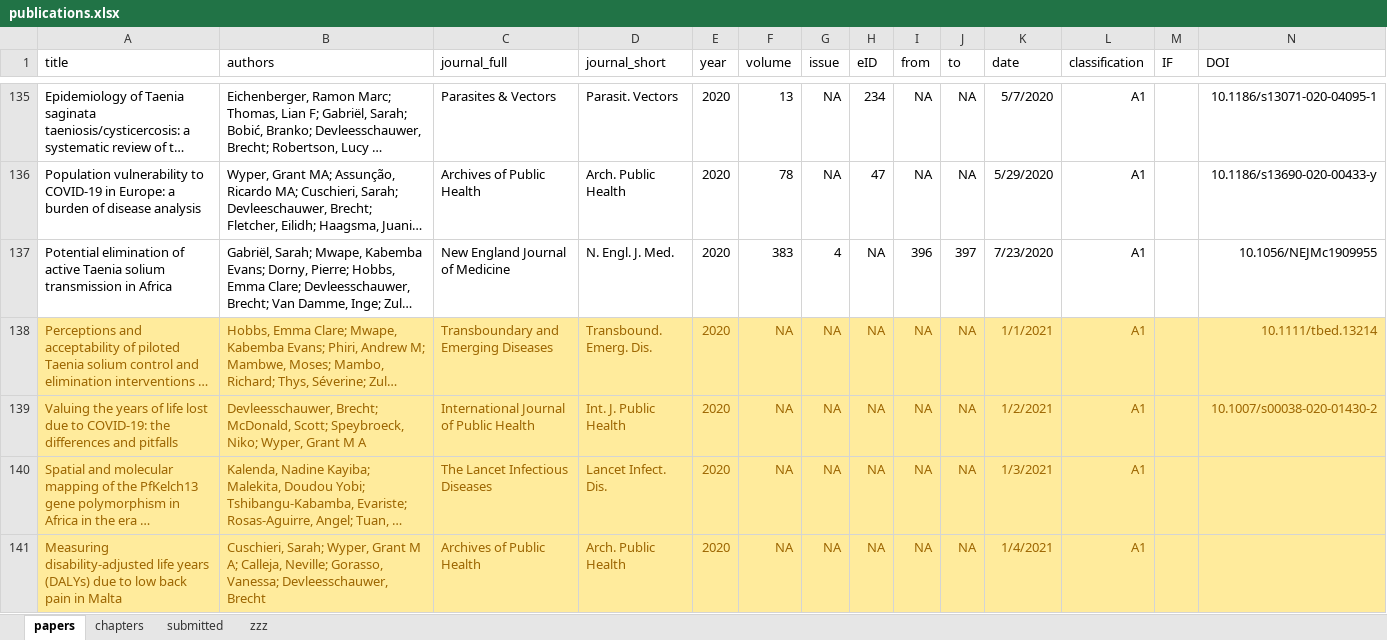
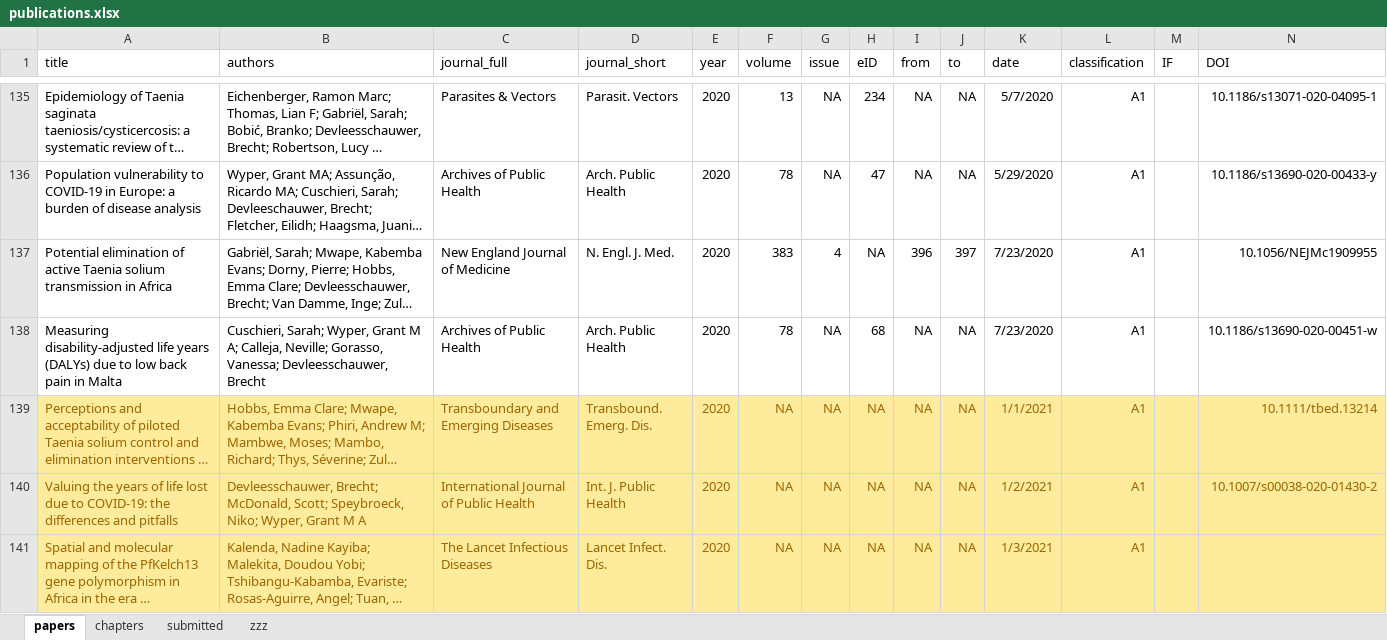
Before and after one commit to brechtdv/vitae, an Excel workbook: publications.xlsx, sheet papers, drawn as a sheet; only a part is shown, gaps mark what is left out; long unchanged cells end in …; values as stored, in another font and other column widths than the file's, no borders; conditional formats and table styles not drawn; removed rows and columns are numbered as before the commit, all else as after; rows hold the shown columns only; the diff names each change by its address in the sheet, - before the commit and + after, or states it on an @@ line.

```diff
--- a/publications.xlsx (sheet papers)
+++ b/publications.xlsx (sheet papers)
+row 138: Measuring disability-adjusted life years (DALYs) due to low back pain in Malta | Cuschieri, Sarah; Wyper, Grant M A; Calleja, Neville; Gorasso, Vanessa; Devleesschauwer, Brecht | Archives of Public Health | Arch. Public Health | 2020 | 78 | NA | 68 | NA | NA | 7/23/2020 | A1 |  | 10.1186/s13690-020-00451-w
-row 141: Measuring disability-adjusted life years (DALYs) due to low back pain in Malta | Cuschieri, Sarah; Wyper, Grant M A; Calleja, Neville; Gorasso, Vanessa; Devleesschauwer, Brecht | Archives of Public Health | Arch. Public Health | 2020 | NA | NA | NA | NA | NA | 1/4/2021 | A1
```
Also changed, not shown: sheet submitted, 2 other files.
